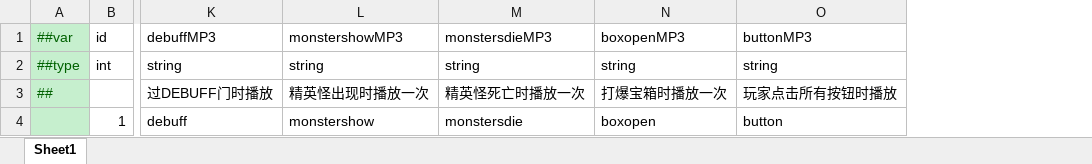
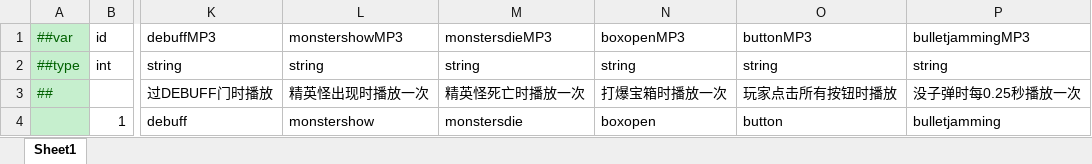
Before and after one commit to MaxiaoKui-Name/HitZombies, an Excel workbook: Luban/MiniTemplate/Datas/soundConfig.xlsx, sheet Sheet1, drawn as a sheet; only a part is shown, gaps mark what is left out; values as stored, in another font and other column widths than the file's, no borders; the diff names each change by its address in the sheet, - before the commit and + after, or states it on an @@ line.

```diff
--- a/Luban/MiniTemplate/Datas/soundConfig.xlsx (sheet Sheet1)
+++ b/Luban/MiniTemplate/Datas/soundConfig.xlsx (sheet Sheet1)
+column P (bulletjammingMP3), rows 2-4: string | 没子弹时每0.25秒播放一次 | bulletjamming
```
Also changed, not shown: Luban/MiniTemplate/Datas/BoxRes.xlsx, Luban/MiniTemplate/Datas/DoorRes.xlsx, 22 other files.
